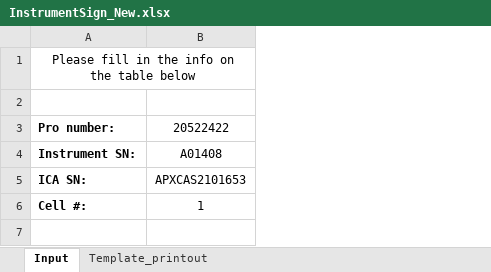
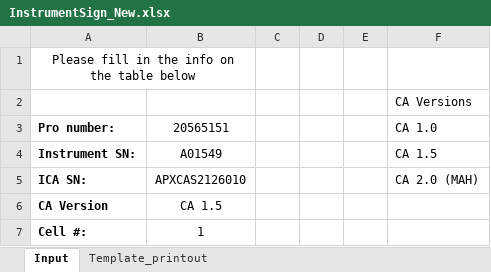
Before and after one commit to SirHieppi/Integration-1-Prep-Project, an Excel workbook: templates/InstrumentSign_New.xlsx, sheet Input, drawn as a sheet; values as stored, in another font and other column widths than the file's, no borders; table styles not drawn; addresses are those after the commit; the diff names each change by its address in the sheet, - before the commit and + after, or states it on an @@ line.

```diff
--- a/templates/InstrumentSign_New.xlsx (sheet Input)
+++ b/templates/InstrumentSign_New.xlsx (sheet Input)
+column C, empty
+column D, empty
+column E, empty
+column F, rows 2-5: CA Versions | CA 1.0 | CA 1.5 | CA 2.0 (MAH)
-B3: 20522422
+B3: 20565151
-B4: A01408
+B4: A01549
-B5: APXCAS2101653
+B5: APXCAS2126010
+row 6: CA Version | CA 1.5
```
Also changed, not shown: sheet Template_printout, formulas that keep their value, 5 other files.
